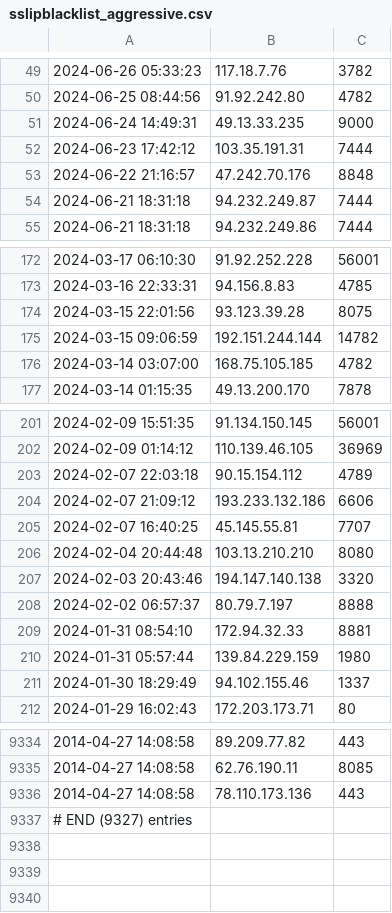
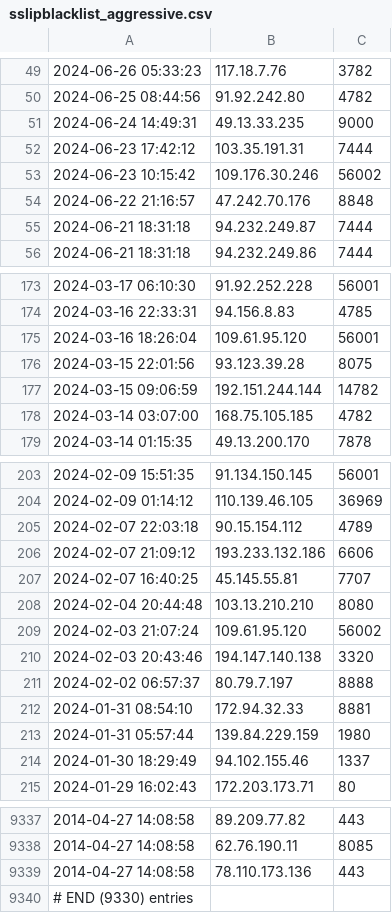
Before and after one commit to VictorCuralea/public-threat-intel-feeds, a CSV file: rawdata/abuse.ch/sslipblacklist_aggressive.csv, drawn as a sheet; only a part is shown, gaps mark what is left out.

Commit message:
automated data update, cron

```diff
--- a/rawdata/abuse.ch/sslipblacklist_aggressive.csv
+++ b/rawdata/abuse.ch/sslipblacklist_aggressive.csv
@@ -52,2 +52,3 @@
 2024-06-23 17:42:12,103.35.191.31,7444
+2024-06-23 10:15:42,109.176.30.246,56002
 2024-06-22 21:16:57,47.242.70.176,8848
@@ -173,2 +174,3 @@
 2024-03-16 22:33:31,94.156.8.83,4785
+2024-03-16 18:26:04,109.61.95.120,56001
 2024-03-15 22:01:56,93.123.39.28,8075
@@ -206,2 +208,3 @@
 2024-02-04 20:44:48,103.13.210.210,8080
+2024-02-03 21:07:24,109.61.95.120,56002
 2024-02-03 20:43:46,194.147.140.138,3320
@@ -9336,2 +9339,2 @@
 2014-04-27 14:08:58,78.110.173.136,443
-# END (9327) entries
+# END (9330) entries
```
Also changed, not shown: rawdata/cybercure/get_ips.csv, 25 other files.
